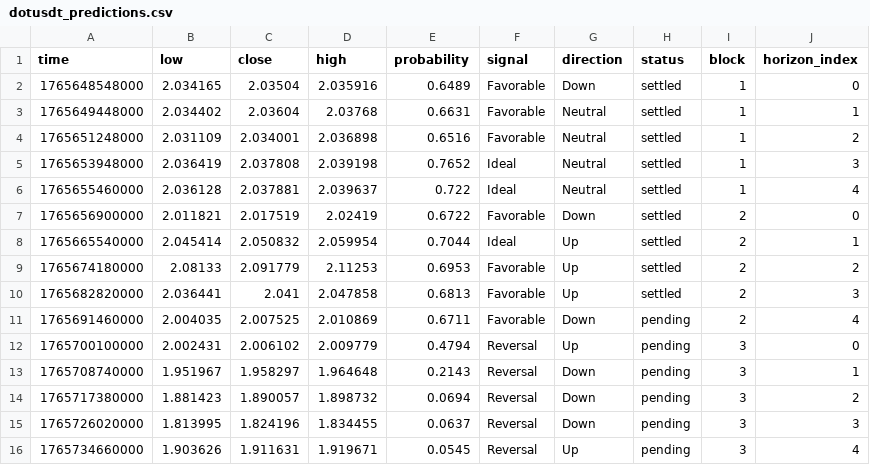
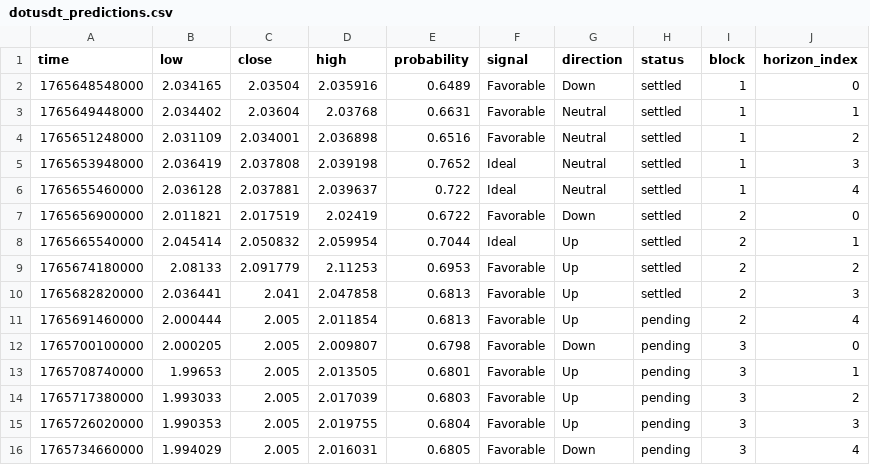
Before and after one commit to Cipherion-Market-Research/abacus-trading-view, a CSV file: data/crypto/dotusdt_predictions.csv, drawn as a sheet.

```diff
--- a/data/crypto/dotusdt_predictions.csv
+++ b/data/crypto/dotusdt_predictions.csv
@@ -10,7 +10,7 @@ time,low,close,high,probability,signal,direction,status,block,horizon_index
 1765682820000,2.036441,2.041,2.047858,0.6813,Favorable,Up,settled,2,3
-1765691460000,2.004035,2.007525,2.010869,0.6711,Favorable,Down,pending,2,4
-1765700100000,2.002431,2.006102,2.009779,0.4794,Reversal,Up,pending,3,0
-1765708740000,1.951967,1.958297,1.964648,0.2143,Reversal,Down,pending,3,1
-1765717380000,1.881423,1.890057,1.898732,0.0694,Reversal,Down,pending,3,2
-1765726020000,1.813995,1.824196,1.834455,0.0637,Reversal,Down,pending,3,3
-1765734660000,1.903626,1.911631,1.919671,0.0545,Reversal,Up,pending,3,4
+1765691460000,2.000444,2.005,2.011854,0.6813,Favorable,Up,pending,2,4
+1765700100000,2.000205,2.005,2.009807,0.6798,Favorable,Down,pending,3,0
+1765708740000,1.99653,2.005,2.013505,0.6801,Favorable,Up,pending,3,1
+1765717380000,1.993033,2.005,2.017039,0.6803,Favorable,Up,pending,3,2
+1765726020000,1.990353,2.005,2.019755,0.6804,Favorable,Up,pending,3,3
+1765734660000,1.994029,2.005,2.016031,0.6805,Favorable,Down,pending,3,4
```
Also changed, not shown: data/crypto/ethusdt_predictions.csv, data/crypto/solusdt_predictions.csv, 8 other files.
